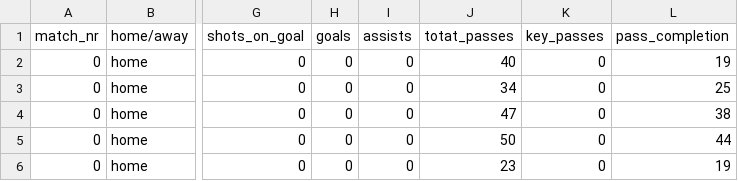
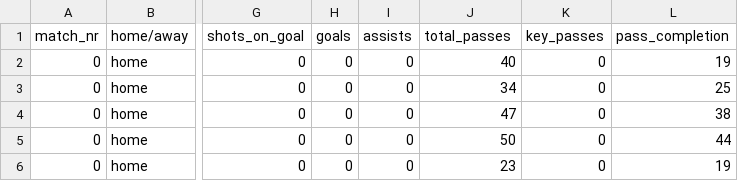
Before and after one commit to larsteu/dlam, a CSV file: data/evaluation/em20.csv, drawn as a sheet; only a part is shown, gaps mark what is left out; the diff names each change by its address in the sheet, - before the commit and + after, or states it on an @@ line.

```diff
--- a/data/evaluation/em20.csv
+++ b/data/evaluation/em20.csv
-J1: totat_passes
+J1: total_passes
```
Also changed, not shown: 3 other files.
